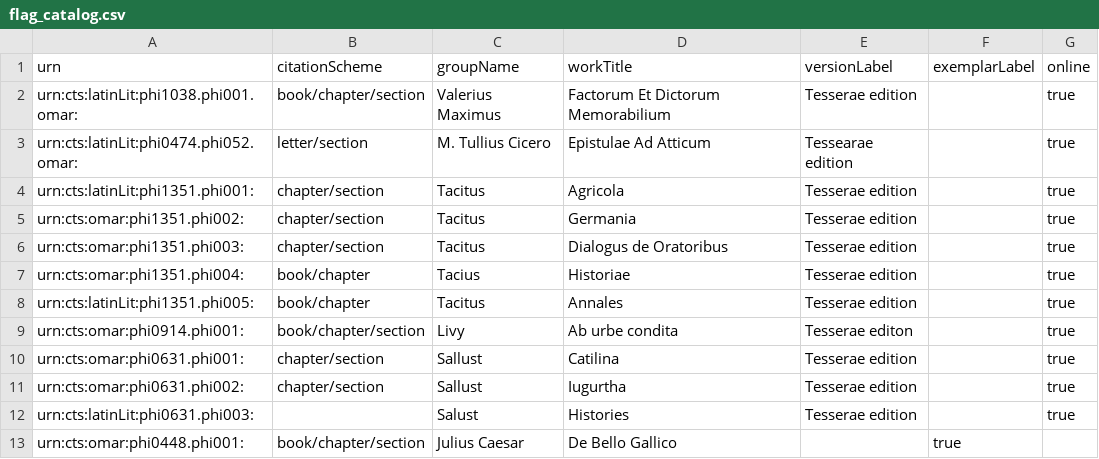
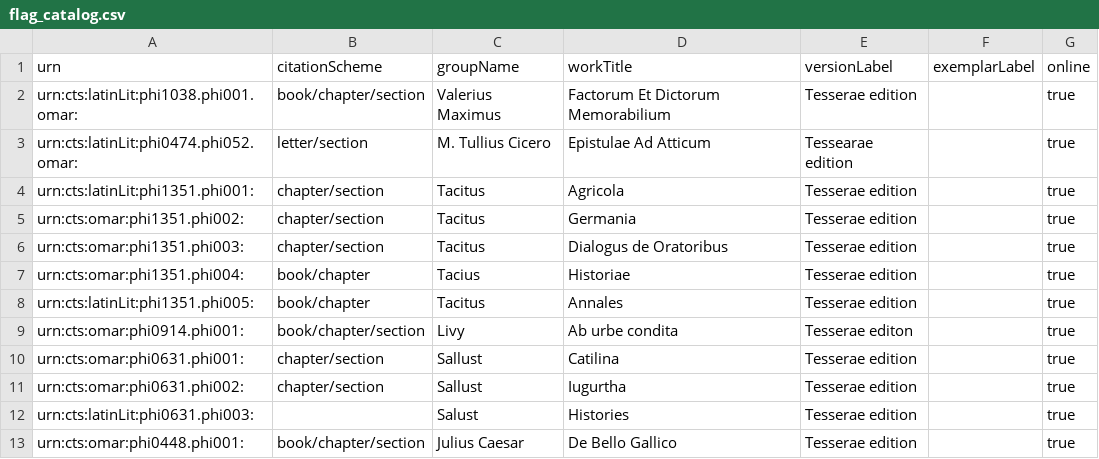
Before and after one commit to hcflag/latin, a CSV file: cataloging/flag_catalog.csv, drawn as a sheet.

Commit message:
Update flag_catalog.csv

```diff
--- a/cataloging/flag_catalog.csv
+++ b/cataloging/flag_catalog.csv
@@ -12,2 +12,2 @@ urn:cts:omar:phi0631.phi002:,chapter/section,Sallust,Iugurtha,Tesserae edition,,
 urn:cts:latinLit:phi0631.phi003:,,Salust,Histories,Tesserae edition,,true
-urn:cts:omar:phi0448.phi001:,book/chapter/section,Julius Caesar,De Bello Gallico,,true
+urn:cts:omar:phi0448.phi001:,book/chapter/section,Julius Caesar,De Bello Gallico,Tesserae edition,,true
```
